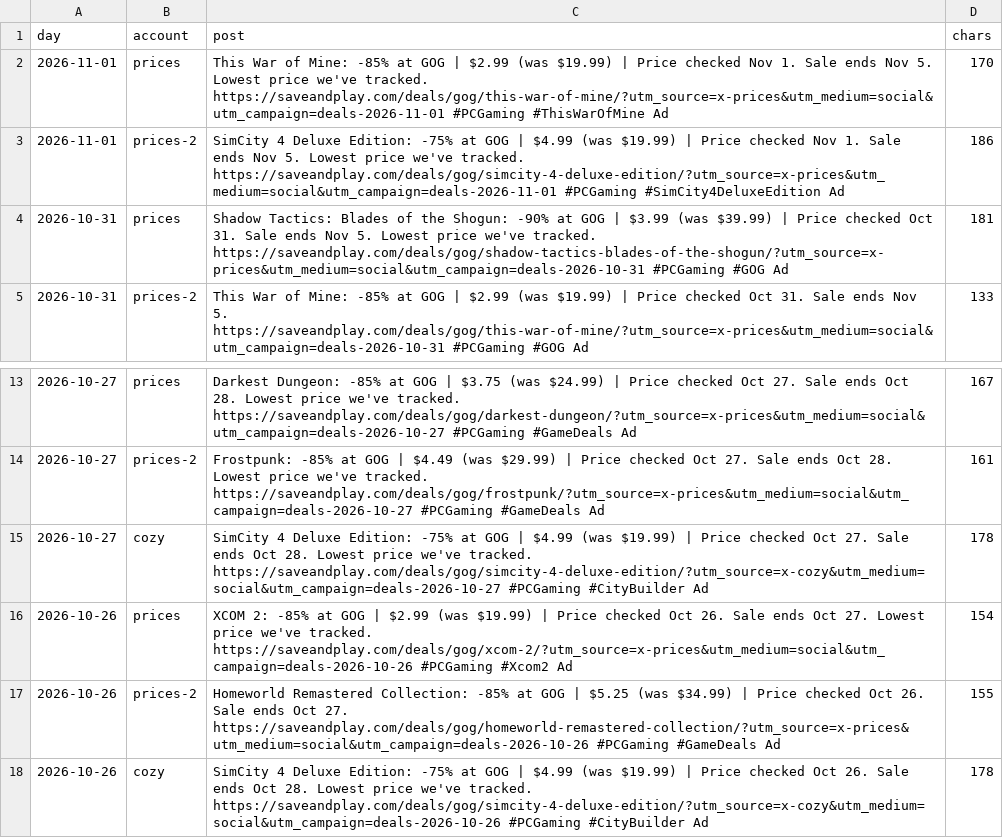
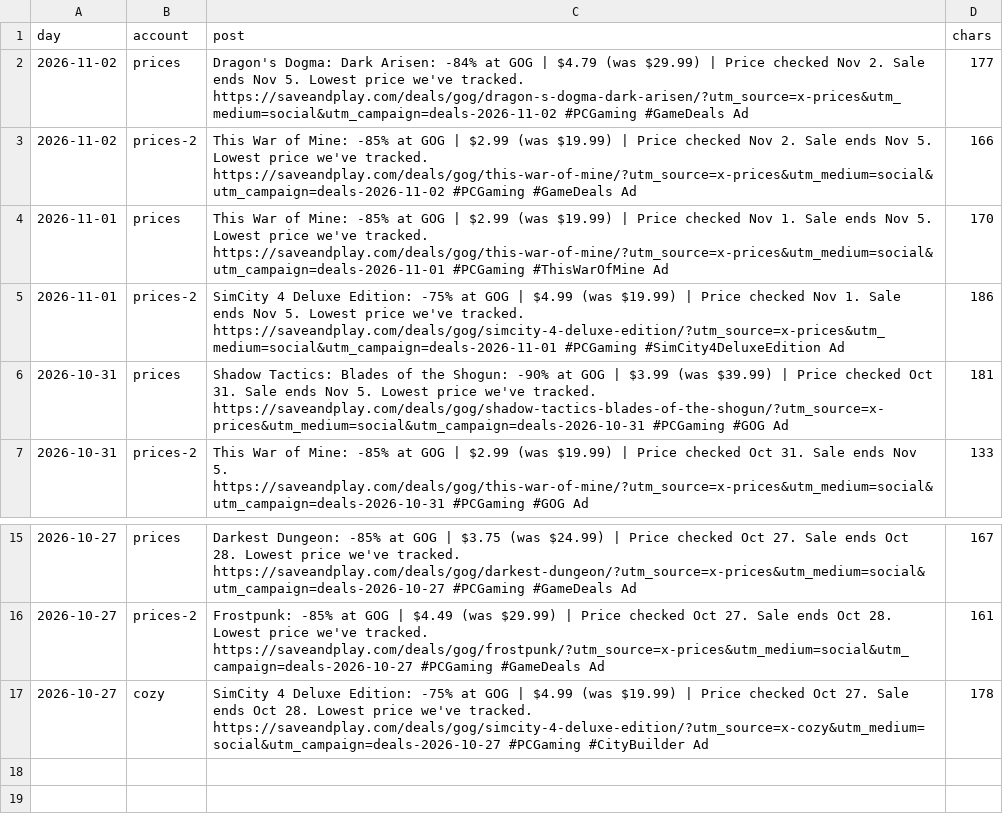
Before and after one commit to alexbogota/saveandplay, a CSV file: x-posts.csv, drawn as a sheet; only a part is shown, gaps mark what is left out; removed rows and columns are numbered as before the commit, all else as after; the diff names each change by its address in the sheet, - before the commit and + after, or states it on an @@ line.

```diff
--- a/x-posts.csv
+++ b/x-posts.csv
+row 2: 2026-11-02 | prices | Dragon's Dogma: Dark Arisen: -84% at GOG | $4.79 (was $29.99) | Price checked Nov 2. Sale ends Nov 5. Lowest price we've tracked. https://saveandplay.com/deals/gog/dragon-s-dogma-dark-arisen/?utm_source=x-prices&utm_medium=social&utm_campaign=deals-2026-11-02 #PCGaming #GameDeals Ad | 177
+row 3: 2026-11-02 | prices-2 | This War of Mine: -85% at GOG | $2.99 (was $19.99) | Price checked Nov 2. Sale ends Nov 5. Lowest price we've tracked. https://saveandplay.com/deals/gog/this-war-of-mine/?utm_source=x-prices&utm_medium=social&utm_campaign=deals-2026-11-02 #PCGaming #GameDeals Ad | 166
-row 16: 2026-10-26 | prices | XCOM 2: -85% at GOG | $2.99 (was $19.99) | Price checked Oct 26. Sale ends Oct 27. Lowest price we've tracked. https://saveandplay.com/deals/gog/xcom-2/?utm_source=x-prices&utm_medium=social&utm_campaign=deals-2026-10-26 #PCGaming #Xcom2 Ad | 154
-row 17: 2026-10-26 | prices-2 | Homeworld Remastered Collection: -85% at GOG | $5.25 (was $34.99) | Price checked Oct 26. Sale ends Oct 27. https://saveandplay.com/deals/gog/homeworld-remastered-collection/?utm_source=x-prices&utm_medium=social&utm_campaign=deals-2026-10-26 #PCGaming #GameDeals Ad | 155
-row 18: 2026-10-26 | cozy | SimCity 4 Deluxe Edition: -75% at GOG | $4.99 (was $19.99) | Price checked Oct 26. Sale ends Oct 28. Lowest price we've tracked. https://saveandplay.com/deals/gog/simcity-4-deluxe-edition/?utm_source=x-cozy&utm_medium=social&utm_campaign=deals-2026-10-26 #PCGaming #CityBuilder Ad | 178
```
Also changed, not shown: 36 other files.
